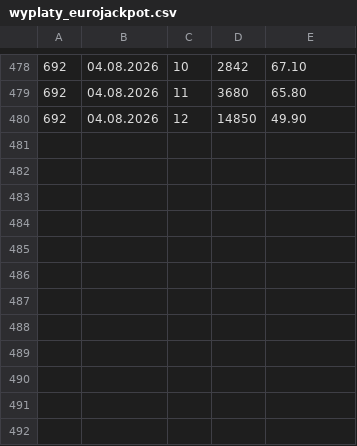
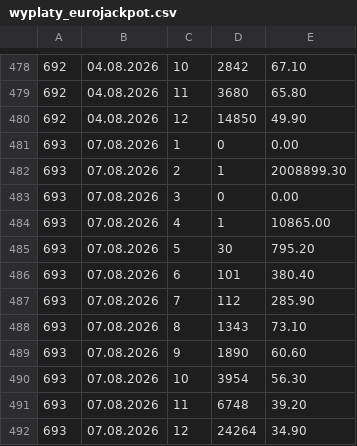
Before and after one commit to Isithunzi000/lotto, a CSV file: data/wyplaty_eurojackpot.csv, drawn as a sheet; only a part is shown, gaps mark what is left out; the diff names each change by its address in the sheet, - before the commit and + after, or states it on an @@ line.

```diff
--- a/data/wyplaty_eurojackpot.csv
+++ b/data/wyplaty_eurojackpot.csv
+row 481: 693 | 07.08.2026 | 1 | 0 | 0.00
+row 482: 693 | 07.08.2026 | 2 | 1 | 2008899.30
+row 483: 693 | 07.08.2026 | 3 | 0 | 0.00
+row 484: 693 | 07.08.2026 | 4 | 1 | 10865.00
+row 485: 693 | 07.08.2026 | 5 | 30 | 795.20
+row 486: 693 | 07.08.2026 | 6 | 101 | 380.40
+row 487: 693 | 07.08.2026 | 7 | 112 | 285.90
+row 488: 693 | 07.08.2026 | 8 | 1343 | 73.10
+row 489: 693 | 07.08.2026 | 9 | 1890 | 60.60
+row 490: 693 | 07.08.2026 | 10 | 3954 | 56.30
+row 491: 693 | 07.08.2026 | 11 | 6748 | 39.20
+row 492: 693 | 07.08.2026 | 12 | 24264 | 34.90
```
Also changed, not shown: data/ekstra_pensja.csv, data/ekstra_premia.csv, 5 other files.
